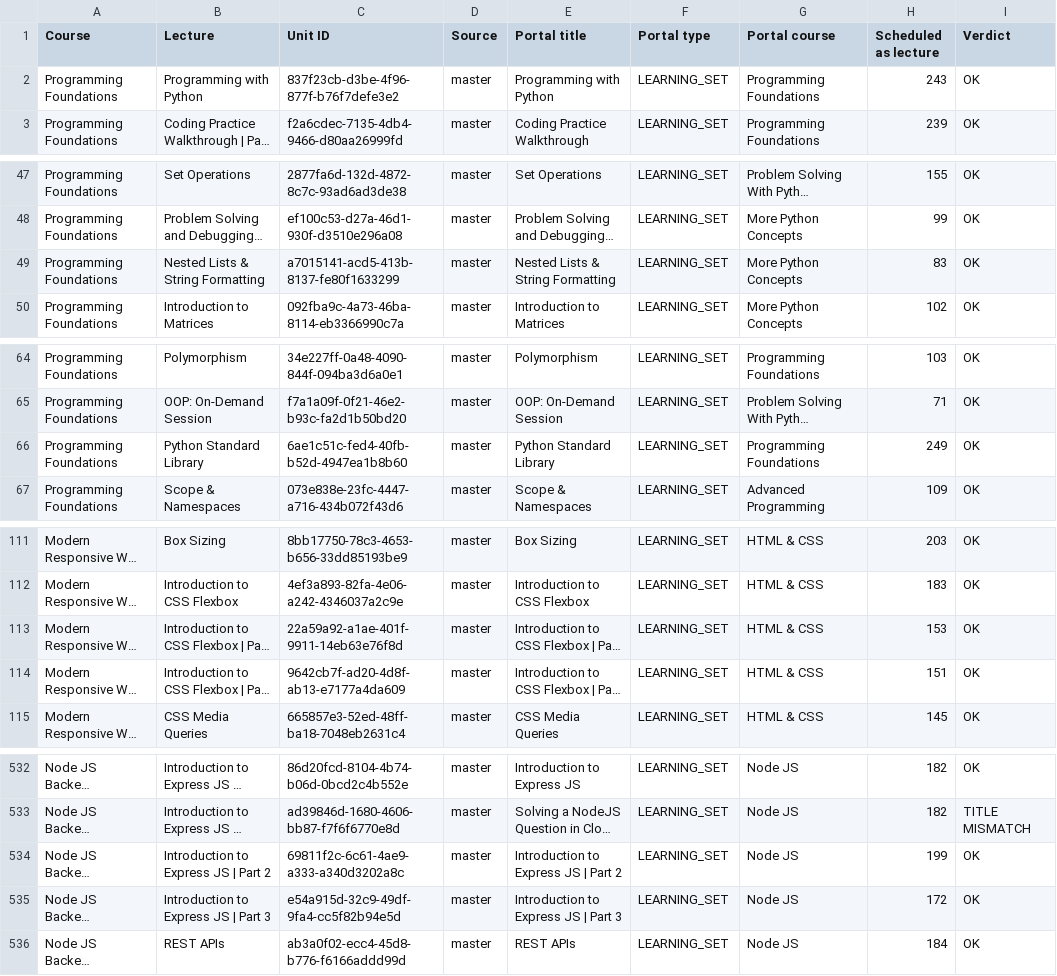
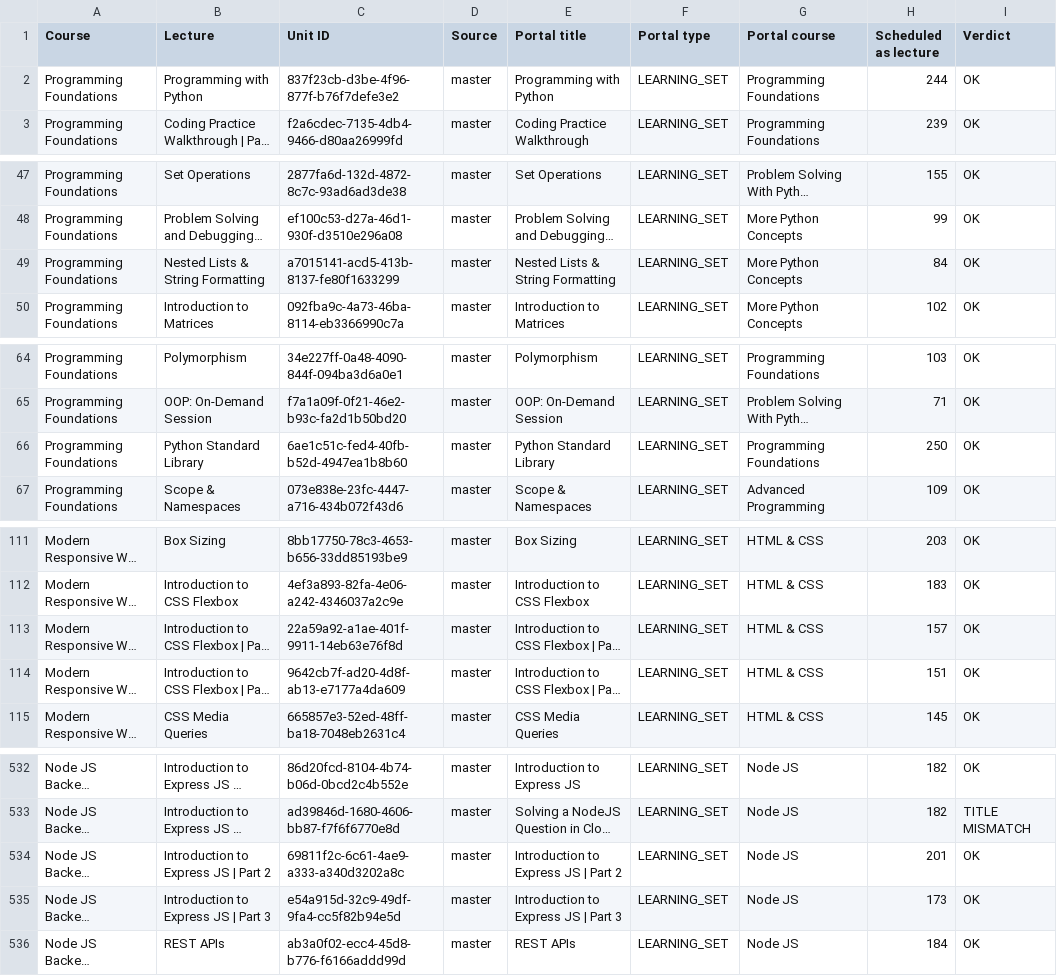
Before and after one commit to hariniv-eng/Instructor-Department-CRM, a CSV file: artifacts/api-server/unit_id_check.csv, drawn as a sheet; only a part is shown, gaps mark what is left out; long unchanged cells end in …; the diff covers the shown part only; the diff names each change by its address in the sheet, - before the commit and + after, or states it on an @@ line.

```diff
--- a/artifacts/api-server/unit_id_check.csv
+++ b/artifacts/api-server/unit_id_check.csv
-H2 (Scheduled as lecture): 243
+H2 (Scheduled as lecture): 244
-H49 (Scheduled as lecture): 83
+H49 (Scheduled as lecture): 84
-H66 (Scheduled as lecture): 249
+H66 (Scheduled as lecture): 250
-H113 (Scheduled as lecture): 153
+H113 (Scheduled as lecture): 157
-H534 (Scheduled as lecture): 199
+H534 (Scheduled as lecture): 201
-H535 (Scheduled as lecture): 172
+H535 (Scheduled as lecture): 173
```
Also changed, not shown: 15 edited cells elsewhere in this file, artifacts/api-server/lecture_unit_match_by_instructor.csv.
